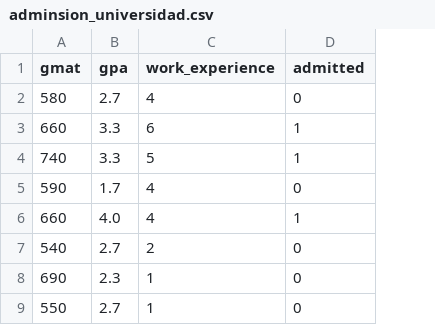
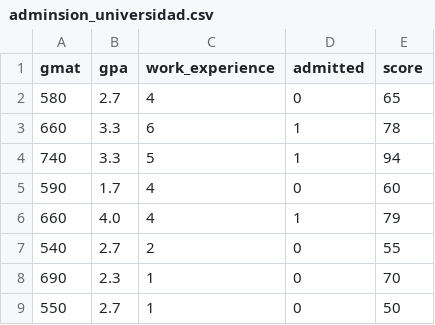
Before and after one commit to joaquinmenendez/JIS-2020, a CSV file: data/adminsion_universidad.csv, drawn as a sheet; only a part is shown; the diff names each change by its address in the sheet, - before the commit and + after, or states it on an @@ line.

Commit message:
Update adminsion_universidad.csv

```diff
--- a/data/adminsion_universidad.csv
+++ b/data/adminsion_universidad.csv
+column E (score), rows 2-9: 65 | 78 | 94 | 60 | 79 | 55 | 70 | 50
```
